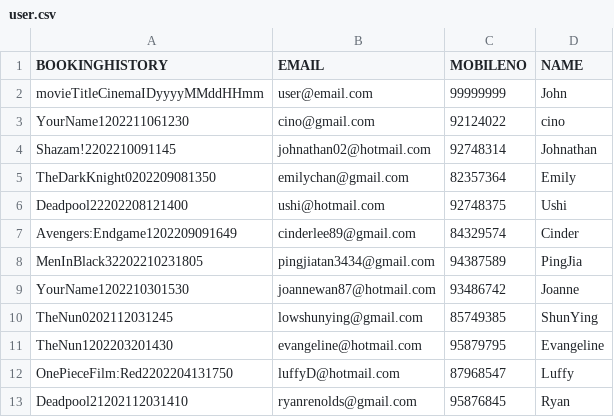
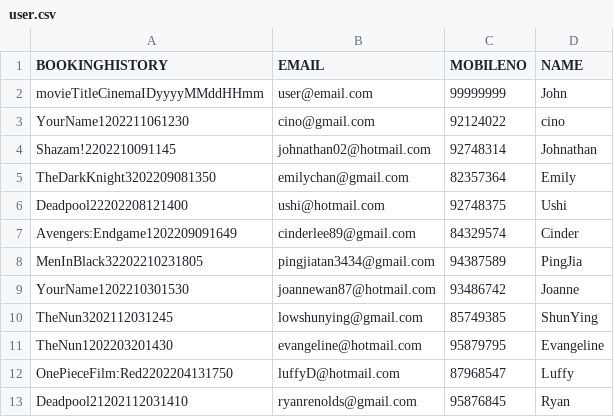
Before and after one commit to weix1233/2002-Movie-App, a CSV file: MovieGoer/database/user/user.csv, drawn as a sheet.

Commit message:
Update user.csv

```diff
--- a/MovieGoer/database/user/user.csv
+++ b/MovieGoer/database/user/user.csv
@@ -4,3 +4,3 @@ YourName1202211061230,cino@gmail.com,92124022,cino
 Shazam!2202210091145,johnathan02@hotmail.com,92748314,Johnathan
-TheDarkKnight0202209081350,emilychan@gmail.com,82357364,Emily
+TheDarkKnight3202209081350,emilychan@gmail.com,82357364,Emily
 Deadpool22202208121400,ushi@hotmail.com,92748375,Ushi
@@ -9,3 +9,3 @@ MenInBlack32202210231805,pingjiatan3434@gmail.com,94387589,PingJia
 YourName1202210301530,joannewan87@hotmail.com,93486742,Joanne
-TheNun0202112031245,lowshunying@gmail.com,85749385,ShunYing
+TheNun3202112031245,lowshunying@gmail.com,85749385,ShunYing
 TheNun1202203201430,evangeline@hotmail.com,95879795,Evangeline
```
